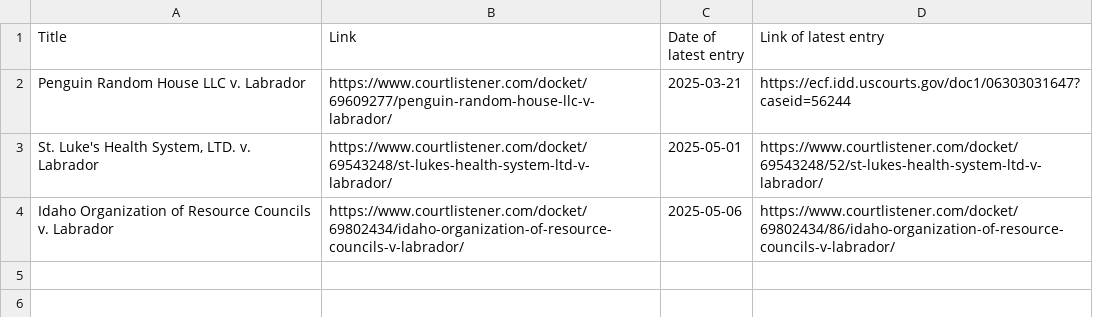
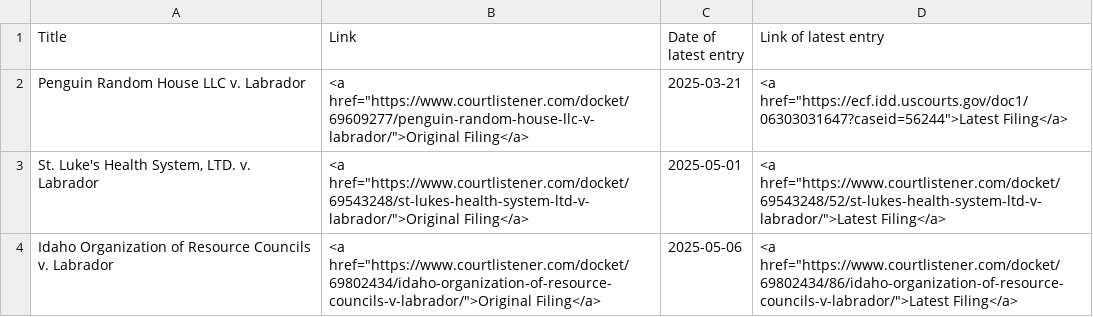
Before and after one commit to loganfinney27/IR-Court-Tracker, a CSV file: output.csv, drawn as a sheet.

```diff
--- a/output.csv
+++ b/output.csv
@@ -1,4 +1,4 @@
 Title,Link,Date of latest entry,Link of latest entry
-Penguin Random House LLC v. Labrador,https://www.courtlistener.com/docket/69609277/penguin-random-house-llc-v-labrador/,2025-03-21,https://ecf.idd.uscourts.gov/doc1/06303031647?caseid=56244
-"St. Luke's Health System, LTD. v. Labrador",https://www.courtlistener.com/docket/69543248/st-lukes-health-system-ltd-v-labrador/,2025-05-01,https://www.courtlistener.com/docket/69543248/52/st-lukes-health-system-ltd-v-labrador/
-Idaho Organization of Resource Councils v. Labrador,https://www.courtlistener.com/docket/69802434/idaho-organization-of-resource-councils-v-labrador/,2025-05-06,https://www.courtlistener.com/docket/69802434/86/idaho-organization-of-resource-councils-v-labrador/
+Penguin Random House LLC v. Labrador,"<a href=""https://www.courtlistener.com/docket/69609277/penguin-random-house-llc-v-labrador/"">Original Filing</a>",2025-03-21,"<a href=""https://ecf.idd.uscourts.gov/doc1/06303031647?caseid=56244"">Latest Filing</a>"
+"St. Luke's Health System, LTD. v. Labrador","<a href=""https://www.courtlistener.com/docket/69543248/st-lukes-health-system-ltd-v-labrador/"">Original Filing</a>",2025-05-01,"<a href=""https://www.courtlistener.com/docket/69543248/52/st-lukes-health-system-ltd-v-labrador/"">Latest Filing</a>"
+Idaho Organization of Resource Councils v. Labrador,"<a href=""https://www.courtlistener.com/docket/69802434/idaho-organization-of-resource-councils-v-labrador/"">Original Filing</a>",2025-05-06,"<a href=""https://www.courtlistener.com/docket/69802434/86/idaho-organization-of-resource-councils-v-labrador/"">Latest Filing</a>"
```
Also changed, not shown: 1 other file.
